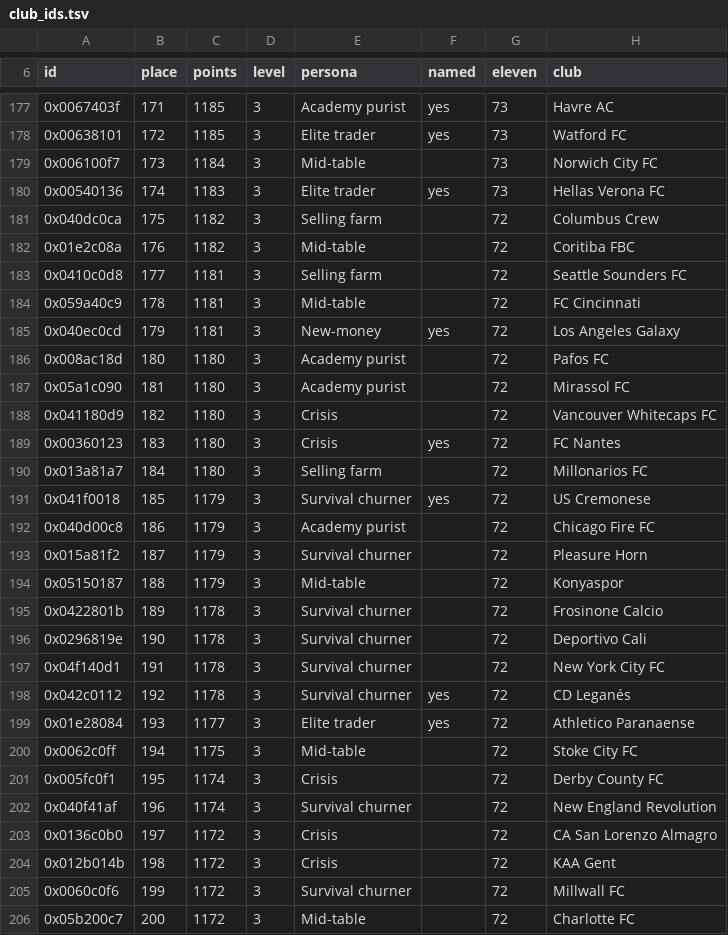
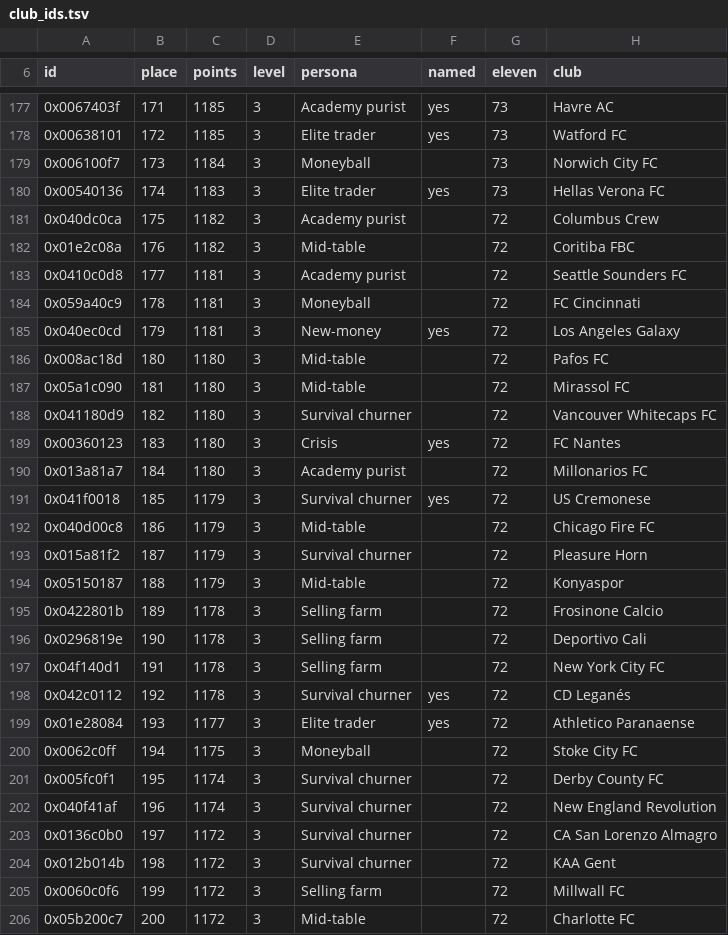
Before and after one commit to jawad1020bhn/2017-decomp, a TSV file: pes database/exe/sider/club_ids.tsv, drawn as a sheet; only a part is shown, gaps mark what is left out; the diff covers the shown part only.

```diff
--- a/pes database/exe/sider/club_ids.tsv
+++ b/pes database/exe/sider/club_ids.tsv
@@ -178,29 +178,29 @@ id	place	points	level	persona	named	eleven	club
 0x00638101	172	1185	3	Elite trader	yes	73	Watford FC
-0x006100f7	173	1184	3	Mid-table		73	Norwich City FC
+0x006100f7	173	1184	3	Moneyball		73	Norwich City FC
 0x00540136	174	1183	3	Elite trader	yes	73	Hellas Verona FC
-0x040dc0ca	175	1182	3	Selling farm		72	Columbus Crew
+0x040dc0ca	175	1182	3	Academy purist		72	Columbus Crew
 0x01e2c08a	176	1182	3	Mid-table		72	Coritiba FBC
-0x0410c0d8	177	1181	3	Selling farm		72	Seattle Sounders FC
-0x059a40c9	178	1181	3	Mid-table		72	FC Cincinnati
+0x0410c0d8	177	1181	3	Academy purist		72	Seattle Sounders FC
+0x059a40c9	178	1181	3	Moneyball		72	FC Cincinnati
 0x040ec0cd	179	1181	3	New-money	yes	72	Los Angeles Galaxy
-0x008ac18d	180	1180	3	Academy purist		72	Pafos FC
-0x05a1c090	181	1180	3	Academy purist		72	Mirassol FC
-0x041180d9	182	1180	3	Crisis		72	Vancouver Whitecaps FC
+0x008ac18d	180	1180	3	Mid-table		72	Pafos FC
+0x05a1c090	181	1180	3	Mid-table		72	Mirassol FC
+0x041180d9	182	1180	3	Survival churner		72	Vancouver Whitecaps FC
 0x00360123	183	1180	3	Crisis	yes	72	FC Nantes
-0x013a81a7	184	1180	3	Selling farm		72	Millonarios FC
+0x013a81a7	184	1180	3	Academy purist		72	Millonarios FC
 0x041f0018	185	1179	3	Survival churner	yes	72	US Cremonese
-0x040d00c8	186	1179	3	Academy purist		72	Chicago Fire FC
+0x040d00c8	186	1179	3	Mid-table		72	Chicago Fire FC
 0x015a81f2	187	1179	3	Survival churner		72	Pleasure Horn
 0x05150187	188	1179	3	Mid-table		72	Konyaspor
-0x0422801b	189	1178	3	Survival churner		72	Frosinone Calcio
-0x0296819e	190	1178	3	Survival churner		72	Deportivo Cali
-0x04f140d1	191	1178	3	Survival churner		72	New York City FC
+0x0422801b	189	1178	3	Selling farm		72	Frosinone Calcio
+0x0296819e	190	1178	3	Selling farm		72	Deportivo Cali
+0x04f140d1	191	1178	3	Selling farm		72	New York City FC
 0x042c0112	192	1178	3	Survival churner	yes	72	CD Leganés
 0x01e28084	193	1177	3	Elite trader	yes	72	Athletico Paranaense
-0x0062c0ff	194	1175	3	Mid-table		72	Stoke City FC
-0x005fc0f1	195	1174	3	Crisis		72	Derby County FC
+0x0062c0ff	194	1175	3	Moneyball		72	Stoke City FC
+0x005fc0f1	195	1174	3	Survival churner		72	Derby County FC
 0x040f41af	196	1174	3	Survival churner		72	New England Revolution
-0x0136c0b0	197	1172	3	Crisis		72	CA San Lorenzo Almagro
-0x012b014b	198	1172	3	Crisis		72	KAA Gent
-0x0060c0f6	199	1172	3	Survival churner		72	Millwall FC
+0x0136c0b0	197	1172	3	Survival churner		72	CA San Lorenzo Almagro
+0x012b014b	198	1172	3	Survival churner		72	KAA Gent
+0x0060c0f6	199	1172	3	Selling farm		72	Millwall FC
 0x05b200c7	200	1172	3	Mid-table		72	Charlotte FC
```
Also changed, not shown: 35 edited cells elsewhere in this file, 5 other files.
